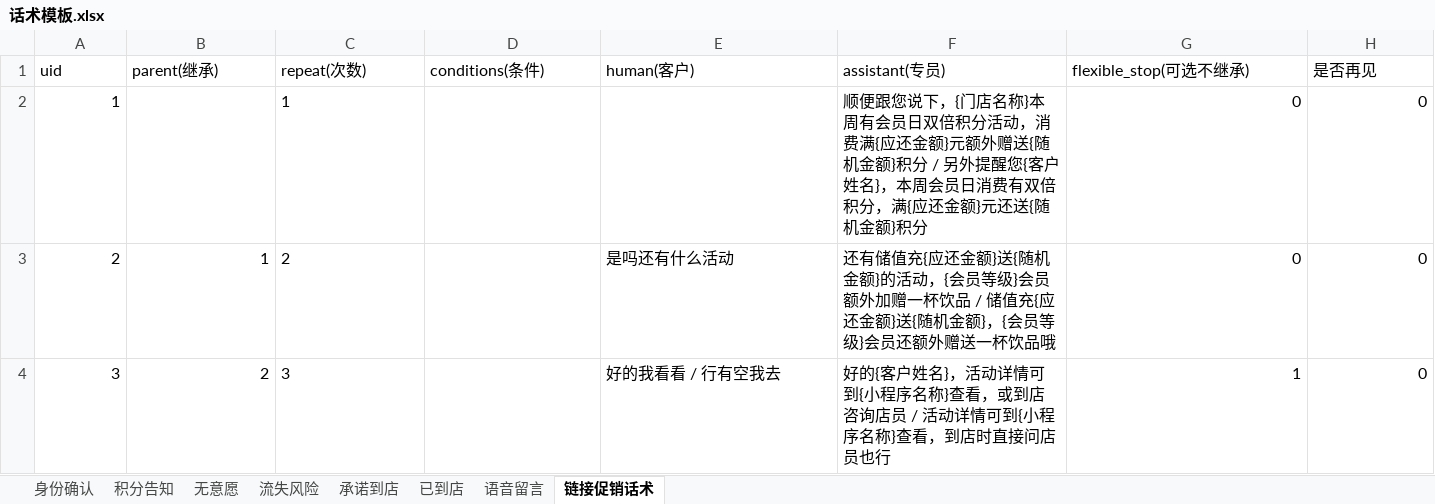
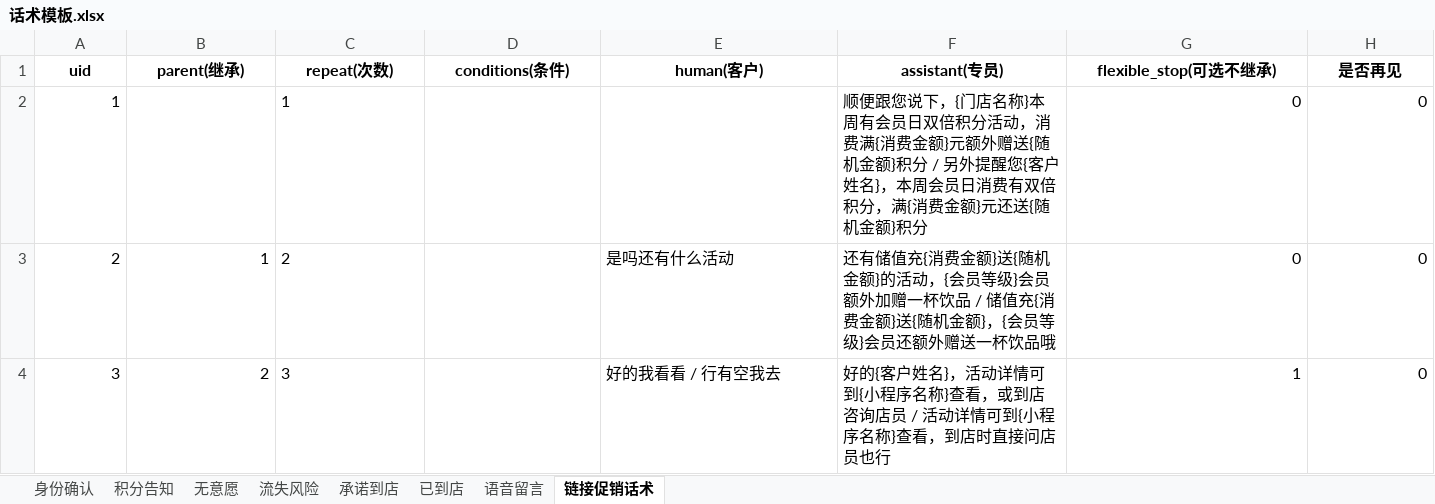
Before and after one commit to Soleil-gzm/dialog-sft-forge, an Excel workbook: demo/data/话术模板.xlsx, sheet 链接促销话术, drawn as a sheet; values as stored, in another font and other column widths than the file's, no borders; the diff names each change by its address in the sheet, - before the commit and + after, or states it on an @@ line.

```diff
--- a/demo/data/话术模板.xlsx (sheet 链接促销话术)
+++ b/demo/data/话术模板.xlsx (sheet 链接促销话术)
@@ A1:H1 bold: off → on, alignment: left → center @@
-F2 (assistant(专员)): …消费满{应还金额}元额外赠送{随机金额}积分 / 另外提醒您{客户姓名}，本周会员日消费有双倍积分，满{应还金额}元…
+F2 (assistant(专员)): …消费满{消费金额}元额外赠送{随机金额}积分 / 另外提醒您{客户姓名}，本周会员日消费有双倍积分，满{消费金额}元…
-F3 (assistant(专员)): …储值充{应还金额}送{随机金额}的活动，{会员等级}会员额外加赠一杯饮品 / 储值充{应还金额}送…
+F3 (assistant(专员)): …储值充{消费金额}送{随机金额}的活动，{会员等级}会员额外加赠一杯饮品 / 储值充{消费金额}送…
```
Also changed, not shown: sheet 积分告知, sheet 已到店, sheet 语音留言, sheet 承诺到店, sheet 身份确认, sheet 无意愿, 1 more sheet, demo/data/prob.xlsx, 31 other files.
